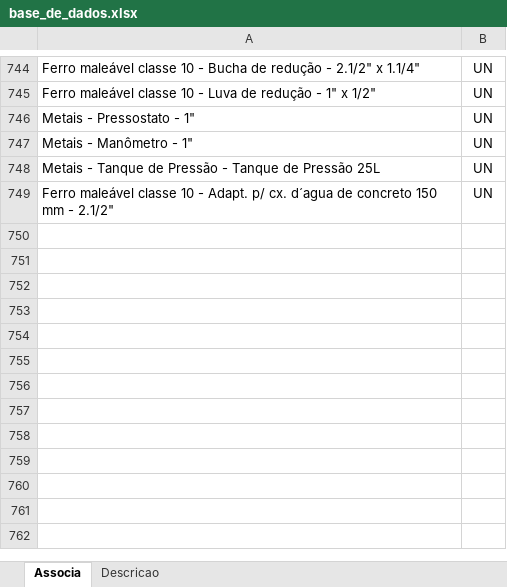
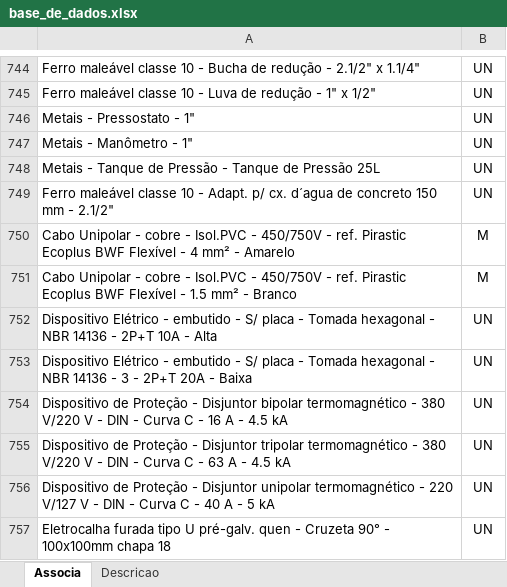
Before and after one commit to rodioegiufao/farmacia_janio, an Excel workbook: 3D/base_de_dados.xlsx, sheet Associa, drawn as a sheet; only a part is shown, gaps mark what is left out; values as stored, in another font and other column widths than the file's, no borders; the diff names each change by its address in the sheet, - before the commit and + after, or states it on an @@ line.

```diff
--- a/3D/base_de_dados.xlsx (sheet Associa)
+++ b/3D/base_de_dados.xlsx (sheet Associa)
+row 750: Cabo Unipolar - cobre - Isol.PVC - 450/750V - ref. Pirastic Ecoplus BWF Flexível - 4 mm² - Amarelo | M
+row 751: Cabo Unipolar - cobre - Isol.PVC - 450/750V - ref. Pirastic Ecoplus BWF Flexível - 1.5 mm² - Branco | M
+row 752: Dispositivo Elétrico - embutido - S/ placa - Tomada hexagonal - NBR 14136 - 2P+T 10A - Alta | UN
+row 753: Dispositivo Elétrico - embutido - S/ placa - Tomada hexagonal - NBR 14136 - 3 - 2P+T 20A - Baixa | UN
+row 754: Dispositivo de Proteção - Disjuntor bipolar termomagnético - 380 V/220 V - DIN - Curva C - 16 A - 4.5 kA | UN
+row 755: Dispositivo de Proteção - Disjuntor tripolar termomagnético - 380 V/220 V - DIN - Curva C - 63 A - 4.5 kA | UN
+row 756: Dispositivo de Proteção - Disjuntor unipolar termomagnético - 220 V/127 V - DIN - Curva C - 40 A - 5 kA | UN
+row 757: Eletrocalha furada tipo U pré-galv. quen - Cruzeta 90° - 100x100mm chapa 18 | UN
```
Also changed, not shown: sheet Descricao.
